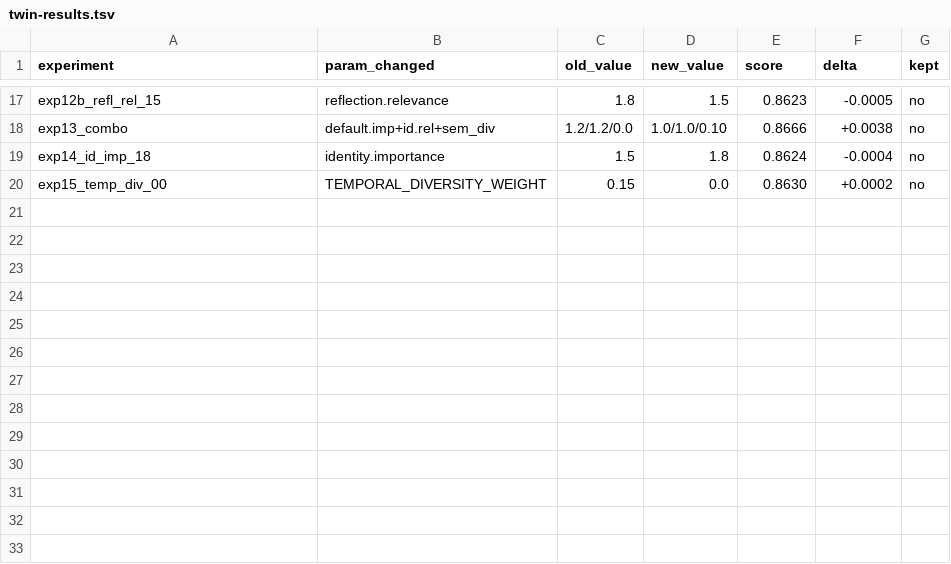
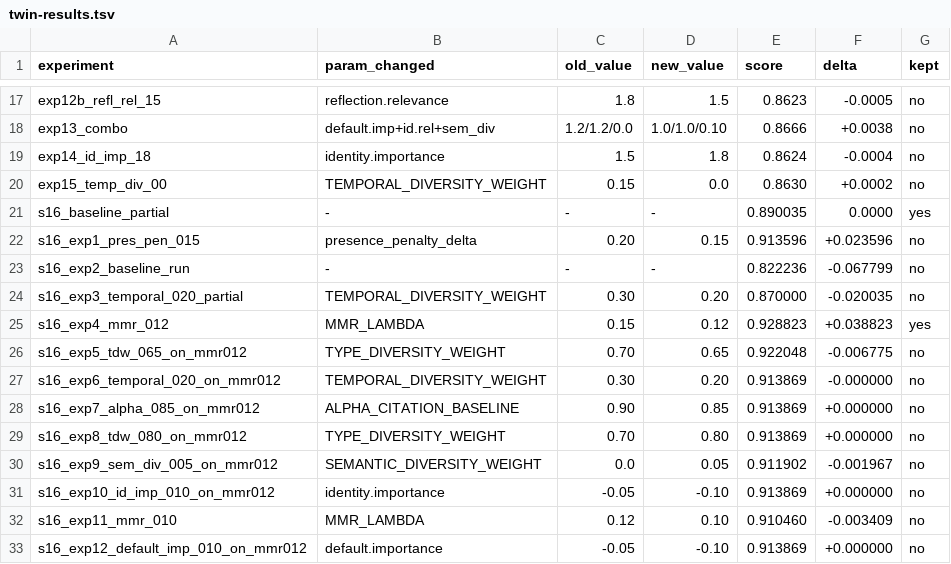
Before and after one commit to stefanogebara/twin-me, a TSV file: twin-research/twin-results.tsv, drawn as a sheet; only a part is shown, gaps mark what is left out; the diff names each change by its address in the sheet, - before the commit and + after, or states it on an @@ line.

```diff
--- a/twin-research/twin-results.tsv
+++ b/twin-research/twin-results.tsv
+row 21: s16_baseline_partial | - | - | - | 0.890035 | 0.0000 | yes
+row 22: s16_exp1_pres_pen_015 | presence_penalty_delta | 0.20 | 0.15 | 0.913596 | +0.023596 | no
+row 23: s16_exp2_baseline_run | - | - | - | 0.822236 | -0.067799 | no
+row 24: s16_exp3_temporal_020_partial | TEMPORAL_DIVERSITY_WEIGHT | 0.30 | 0.20 | 0.870000 | -0.020035 | no
+row 25: s16_exp4_mmr_012 | MMR_LAMBDA | 0.15 | 0.12 | 0.928823 | +0.038823 | yes
+row 26: s16_exp5_tdw_065_on_mmr012 | TYPE_DIVERSITY_WEIGHT | 0.70 | 0.65 | 0.922048 | -0.006775 | no
+row 27: s16_exp6_temporal_020_on_mmr012 | TEMPORAL_DIVERSITY_WEIGHT | 0.30 | 0.20 | 0.913869 | -0.000000 | no
+row 28: s16_exp7_alpha_085_on_mmr012 | ALPHA_CITATION_BASELINE | 0.90 | 0.85 | 0.913869 | +0.000000 | no
+row 29: s16_exp8_tdw_080_on_mmr012 | TYPE_DIVERSITY_WEIGHT | 0.70 | 0.80 | 0.913869 | +0.000000 | no
+row 30: s16_exp9_sem_div_005_on_mmr012 | SEMANTIC_DIVERSITY_WEIGHT | 0.0 | 0.05 | 0.911902 | -0.001967 | no
+row 31: s16_exp10_id_imp_010_on_mmr012 | identity.importance | -0.05 | -0.10 | 0.913869 | +0.000000 | no
+row 32: s16_exp11_mmr_010 | MMR_LAMBDA | 0.12 | 0.10 | 0.910460 | -0.003409 | no
+row 33: s16_exp12_default_imp_010_on_mmr012 | default.importance | -0.05 | -0.10 | 0.913869 | +0.000000 | no
```
Also changed, not shown: twin-research/insight-results.tsv, twin-research/memory-results.tsv, 29 other files.
